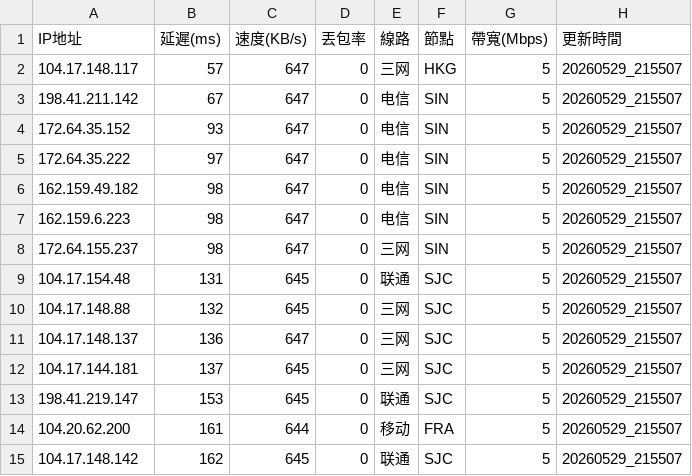
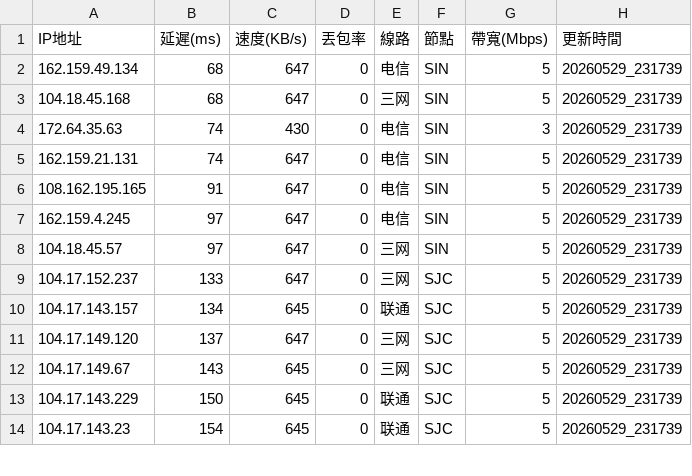
Before and after one commit to ssroom/ydltdx, a CSV file: data/current.csv, drawn as a sheet; only a part is shown; the diff covers the shown part only.

```diff
--- a/data/current.csv
+++ b/data/current.csv
@@ -1,15 +1,14 @@
 IP地址,延遲(ms),速度(KB/s),丟包率,線路,節點,帶寬(Mbps),更新時間
-104.17.148.117,57,647,0,三网,HKG,5,20260529_215507
-198.41.211.142,67,647,0,电信,SIN,5,20260529_215507
-172.64.35.152,93,647,0,电信,SIN,5,20260529_215507
-172.64.35.222,97,647,0,电信,SIN,5,20260529_215507
-162.159.49.182,98,647,0,电信,SIN,5,20260529_215507
-162.159.6.223,98,647,0,电信,SIN,5,20260529_215507
-172.64.155.237,98,647,0,三网,SIN,5,20260529_215507
-104.17.154.48,131,645,0,联通,SJC,5,20260529_215507
-104.17.148.88,132,645,0,三网,SJC,5,20260529_215507
-104.17.148.137,136,647,0,三网,SJC,5,20260529_215507
-104.17.144.181,137,645,0,三网,SJC,5,20260529_215507
-198.41.219.147,153,645,0,联通,SJC,5,20260529_215507
-104.20.62.200,161,644,0,移动,FRA,5,20260529_215507
-104.17.148.142,162,645,0,联通,SJC,5,20260529_215507
+162.159.49.134,68,647,0,电信,SIN,5,20260529_231739
+104.18.45.168,68,647,0,三网,SIN,5,20260529_231739
+172.64.35.63,74,430,0,电信,SIN,3,20260529_231739
+162.159.21.131,74,647,0,电信,SIN,5,20260529_231739
+108.162.195.165,91,647,0,电信,SIN,5,20260529_231739
+162.159.4.245,97,647,0,电信,SIN,5,20260529_231739
+104.18.45.57,97,647,0,三网,SIN,5,20260529_231739
+104.17.152.237,133,647,0,三网,SJC,5,20260529_231739
+104.17.143.157,134,645,0,联通,SJC,5,20260529_231739
+104.17.149.120,137,647,0,三网,SJC,5,20260529_231739
+104.17.149.67,143,645,0,三网,SJC,5,20260529_231739
+104.17.143.229,150,645,0,联通,SJC,5,20260529_231739
+104.17.143.23,154,645,0,联通,SJC,5,20260529_231739
```
Also changed, not shown: 2 added rows, 1 removed row and 19 edited cells elsewhere in this file, data/latest.csv, 5 other files.
